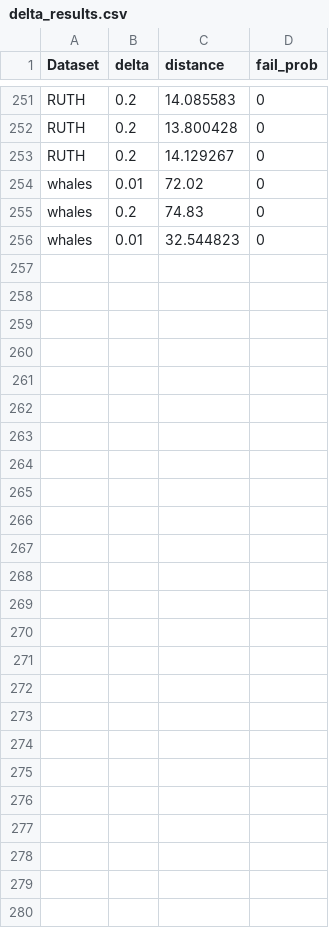
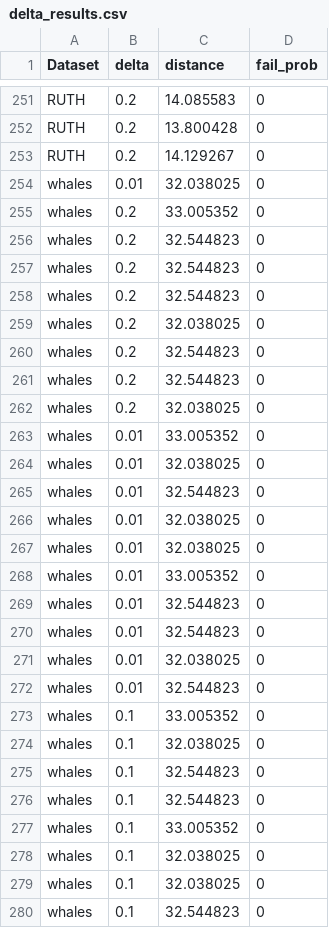
Before and after one commit to aidaLabDEI/LEIT-motifs, a CSV file: results/delta_results.csv, drawn as a sheet; only a part is shown, gaps mark what is left out; the diff covers the shown part only.

```diff
--- a/results/delta_results.csv
+++ b/results/delta_results.csv
@@ -253,4 +253,28 @@ RUTH,0.2,13.800428,0
 RUTH,0.2,14.129267,0
-whales,0.01,72.02,0
-whales,0.2,74.83,0
+whales,0.01,32.038025,0
+whales,0.2,33.005352,0
+whales,0.2,32.544823,0
+whales,0.2,32.544823,0
+whales,0.2,32.544823,0
+whales,0.2,32.038025,0
+whales,0.2,32.544823,0
+whales,0.2,32.544823,0
+whales,0.2,32.038025,0
+whales,0.01,33.005352,0
+whales,0.01,32.038025,0
 whales,0.01,32.544823,0
+whales,0.01,32.038025,0
+whales,0.01,32.038025,0
+whales,0.01,33.005352,0
+whales,0.01,32.544823,0
+whales,0.01,32.544823,0
+whales,0.01,32.038025,0
+whales,0.01,32.544823,0
+whales,0.1,33.005352,0
+whales,0.1,32.038025,0
+whales,0.1,32.544823,0
+whales,0.1,32.544823,0
+whales,0.1,33.005352,0
+whales,0.1,32.038025,0
+whales,0.1,32.038025,0
+whales,0.1,32.544823,0
```
Also changed, not shown: 7 edited cells elsewhere in this file, 3 other files.
